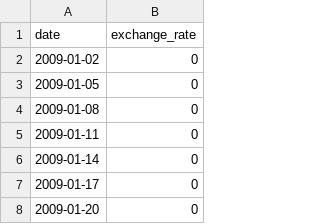
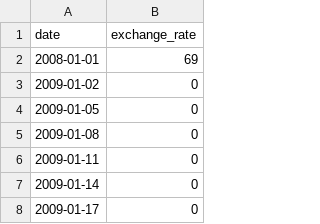
Before and after one commit to mulain/42_CPP, a CSV file: CPP09/ex00/data.csv, drawn as a sheet; only a part is shown; the shorter side is filled out with more unchanged rows; the diff names each change by its address in the sheet, - before the commit and + after, or states it on an @@ line.

```diff
--- a/CPP09/ex00/data.csv
+++ b/CPP09/ex00/data.csv
+row 2: 2008-01-01 | 69
```
Also changed, not shown: 5 other files.
